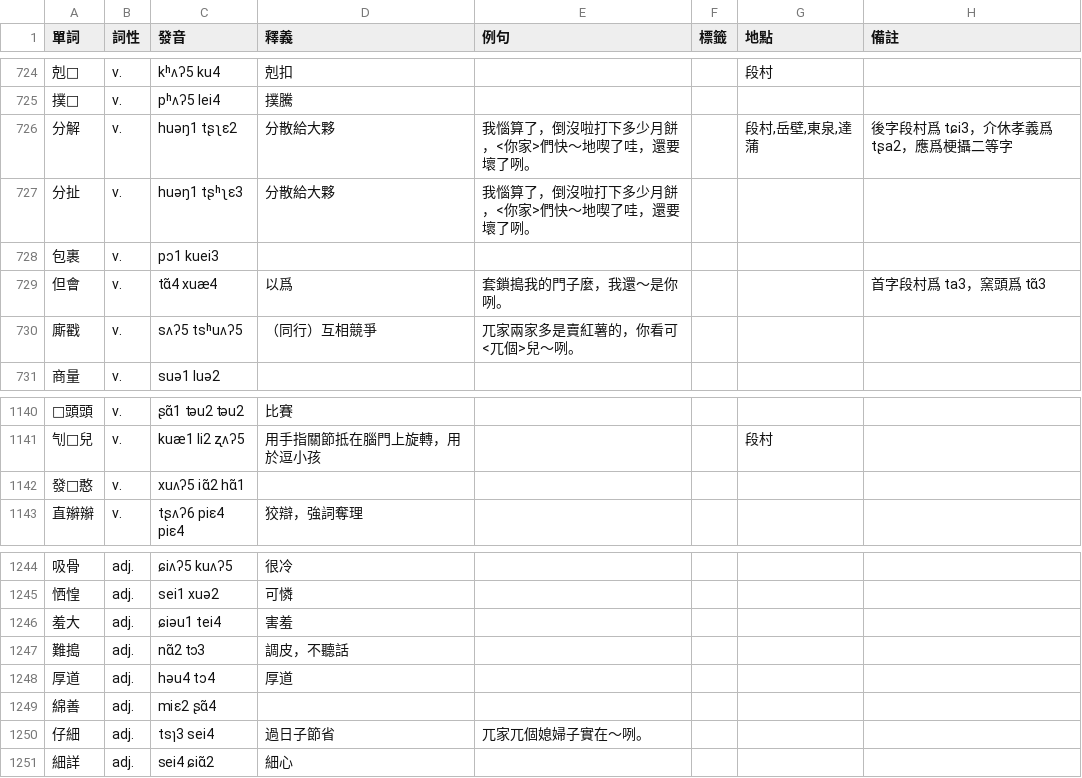
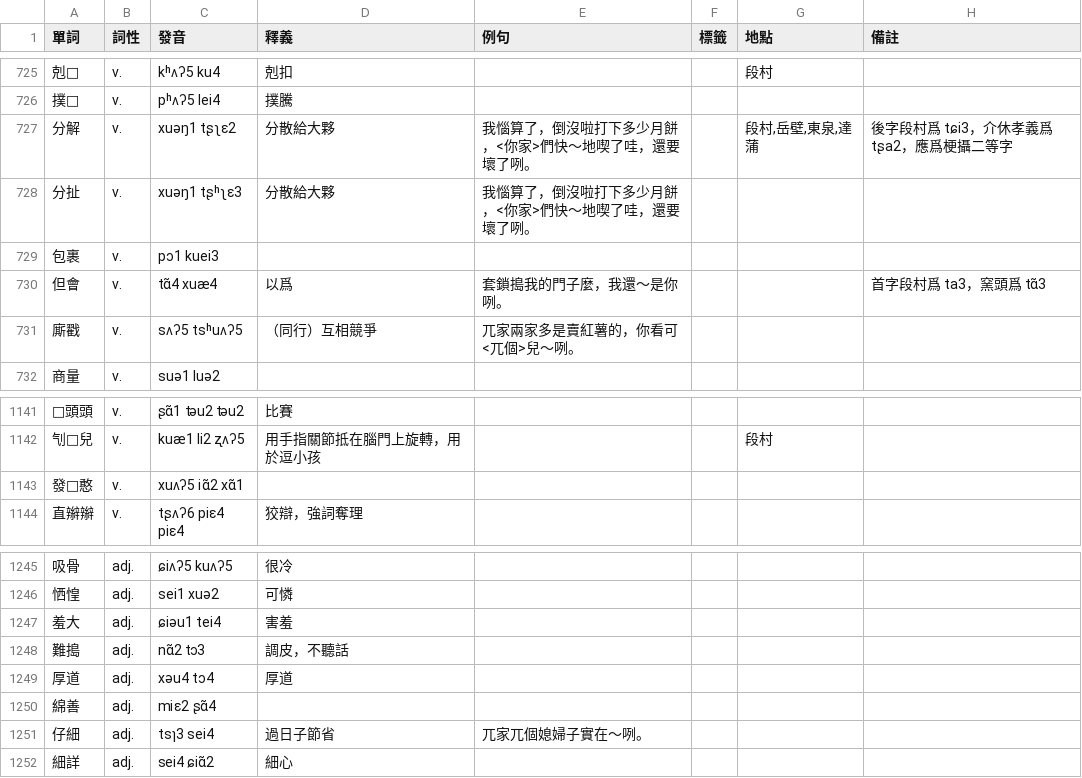
Before and after one commit to JinyuWorld/dict-pingyao, a CSV file: dict.csv, drawn as a sheet; only a part is shown, gaps mark what is left out; the diff covers the shown part only.

```diff
--- a/dict.csv
+++ b/dict.csv
@@ -725,4 +726,4 @@
 撲□,v.,pʰʌʔ5 lei4,撲騰,,,,
-分解,v.,huəŋ1 tʂʅɛ2,分散給大夥,我惱算了，倒沒啦打下多少月餅，<你家>們快～地喫了哇，還要壞了咧。,,"段村,岳壁,東泉,達蒲",後字段村爲 tɕi3，介休孝義爲 tʂa2，應爲梗攝二等字
-分扯,v.,huəŋ1 tʂʰʅɛ3,分散給大夥,我惱算了，倒沒啦打下多少月餅，<你家>們快～地喫了哇，還要壞了咧。,,,
+分解,v.,xuəŋ1 tʂʅɛ2,分散給大夥,我惱算了，倒沒啦打下多少月餅，<你家>們快～地喫了哇，還要壞了咧。,,"段村,岳壁,東泉,達蒲",後字段村爲 tɕi3，介休孝義爲 tʂa2，應爲梗攝二等字
+分扯,v.,xuəŋ1 tʂʰʅɛ3,分散給大夥,我惱算了，倒沒啦打下多少月餅，<你家>們快～地喫了哇，還要壞了咧。,,,
 包裹,v.,pɔ1 kuei3,,,,,
@@ -1141,3 +1142,3 @@
 刏□兒,v.,kuæ1 li2 ʐʌʔ5,用手指關節抵在腦門上旋轉，用於逗小孩,,,段村,
-發□憨,v.,xuʌʔ5 iɑ̃2 hɑ̃1,,,,,
+發□憨,v.,xuʌʔ5 iɑ̃2 xɑ̃1,,,,,
 直辮辮,v.,tʂʌʔ6 piɛ4 piɛ4,狡辯，強詞奪理,,,,
@@ -1247,3 +1248,3 @@
 難搗,adj.,nɑ̃2 tɔ3,調皮，不聽話,,,,
-厚道,adj.,həu4 tɔ4,厚道,,,,
+厚道,adj.,xəu4 tɔ4,厚道,,,,
 綿善,adj.,miɛ2 ʂɑ̃4,,,,,
```
Also changed, not shown: 7 added rows and 5 edited cells elsewhere in this file, 1 other file.
